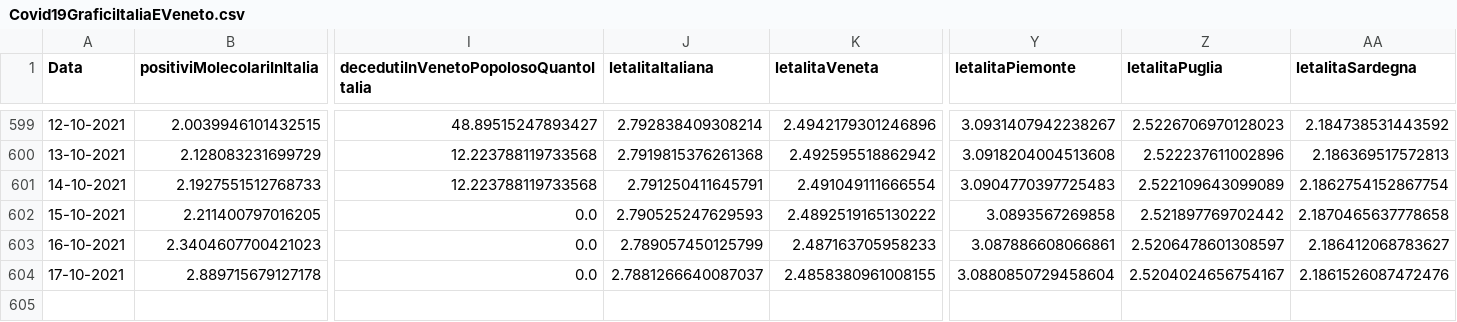
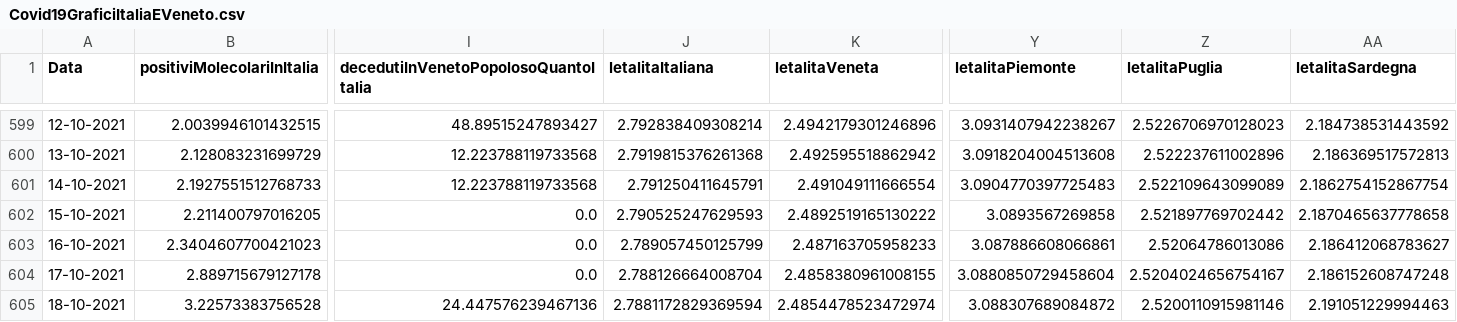
Before and after one commit to DigitalChriAri/Covid, a CSV file: Covid19GraficiItaliaEVeneto.csv, drawn as a sheet; only a part is shown, gaps mark what is left out; rows hold the shown columns only; the diff names each change by its address in the sheet, - before the commit and + after, or states it on an @@ line.

```diff
--- a/Covid19GraficiItaliaEVeneto.csv
+++ b/Covid19GraficiItaliaEVeneto.csv
-Z603 (letalitaPuglia): 2.5206478601308597
+Z603 (letalitaPuglia): 2.52064786013086
-J604 (letalitaItaliana): 2.7881266640087037
+J604 (letalitaItaliana): 2.788126664008704
-AA604 (letalitaSardegna): 2.1861526087472476
+AA604 (letalitaSardegna): 2.186152608747248
+row 605: 18-10-2021 | 3.22573383756528 | 24.447576239467136 | 2.7881172829369594 | 2.4854478523472974 | 3.088307689084872 | 2.5200110915981146 | 2.191051229994463
```
Also changed, not shown: Covid19GraficiTamponiTotaliItaliaEVeneto.csv.
